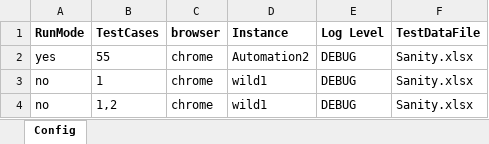
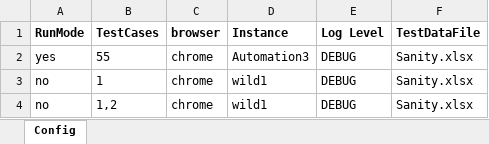
Before and after one commit to sandeepdoddi14/yetendra, an Excel workbook: leave/src/main/resources/Config.xlsx, sheet Config, drawn as a sheet; values as stored, in another font and other column widths than the file's, no borders; the diff names each change by its address in the sheet, - before the commit and + after, or states it on an @@ line.

```diff
--- a/leave/src/main/resources/Config.xlsx (sheet Config)
+++ b/leave/src/main/resources/Config.xlsx (sheet Config)
-D2 (Instance): Automation2
+D2 (Instance): Automation3
```
Also changed, not shown: 1 other file.
